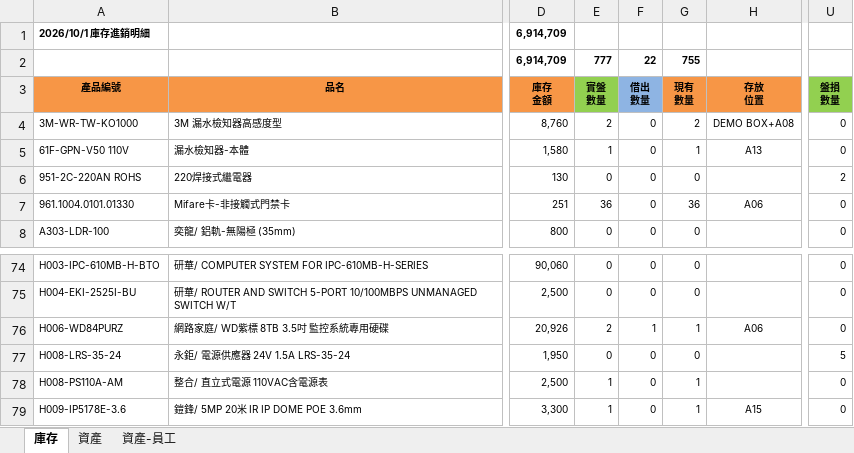
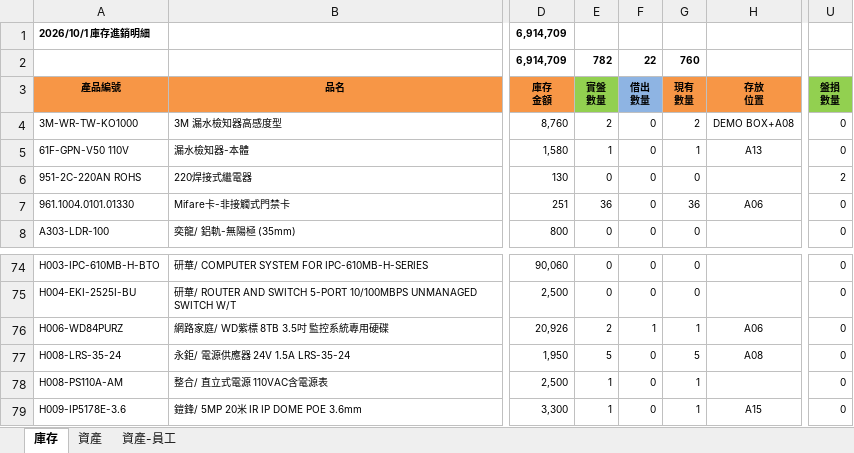
Before and after one commit to chienyulee2023-alt/sunforce-asset-query, an Excel workbook: data.xlsx, sheet 庫存, drawn as a sheet; only a part is shown, gaps mark what is left out; values as stored, in another font and other column widths than the file's, no borders; the diff names each change by its address in the sheet, - before the commit and + after, or states it on an @@ line.

```diff
--- a/data.xlsx (sheet 庫存)
+++ b/data.xlsx (sheet 庫存)
-E2: 777
+E2: 782
-G2: 755
+G2: 760
-E77: 0
+E77: 5
-G77: 0
+G77: 5
-H77: (empty)
+H77: A08
-U77: 5
+U77: 0
```
Also changed, not shown: sheet 資產, 3 other files.
